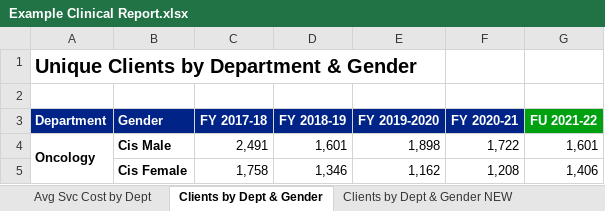
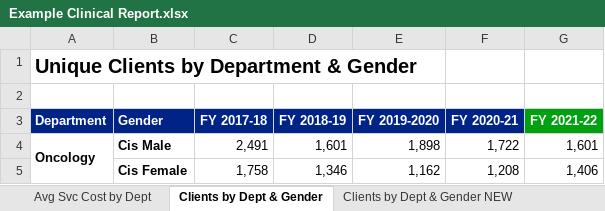
Before and after one commit to cbeckler/xlsxwriter_automated_formatting_functions, an Excel workbook: Reports/Example Clinical Report.xlsx, sheet Clients by Dept & Gender, drawn as a sheet; only a part is shown; values as stored, in another font and other column widths than the file's, no borders; the diff names each change by its address in the sheet, - before the commit and + after, or states it on an @@ line.

```diff
--- a/Reports/Example Clinical Report.xlsx (sheet Clients by Dept & Gender)
+++ b/Reports/Example Clinical Report.xlsx (sheet Clients by Dept & Gender)
-G3: FU 2021-22
+G3: FY 2021-22
```
Also changed, not shown: sheet Clients by Dept & Gender NEW, other sheet tabs, 2 other files.
